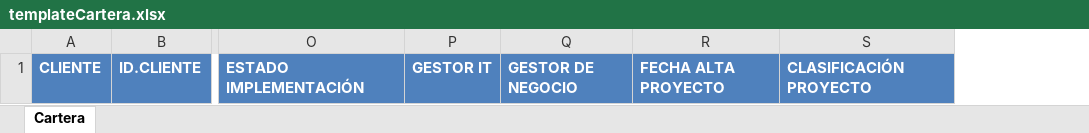
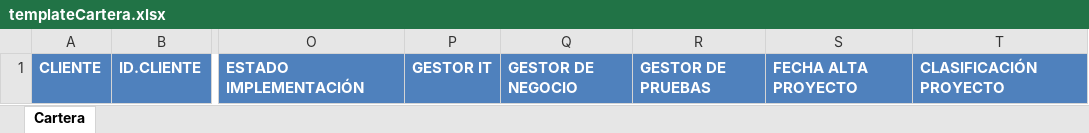
Before and after one commit to TipplerPhysics/gcs-areacliente, an Excel workbook: GCS/war/datadocs/templateCartera.xlsx, sheet Cartera, drawn as a sheet; only a part is shown, gaps mark what is left out; values as stored, in another font and other column widths than the file's, no borders; the diff names each change by its address in the sheet, - before the commit and + after, or states it on an @@ line.

Commit message:
Cambio que arregla problemas en pantalla servicio con la actualizacion del gestor de pruebas

```diff
--- a/GCS/war/datadocs/templateCartera.xlsx (sheet Cartera)
+++ b/GCS/war/datadocs/templateCartera.xlsx (sheet Cartera)
+column R, row 1: GESTOR DE PRUEBAS
```
Also changed, not shown: 4 other files.
